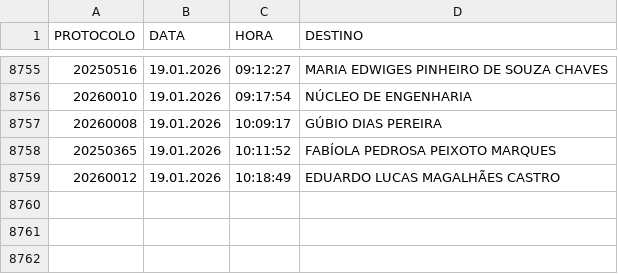
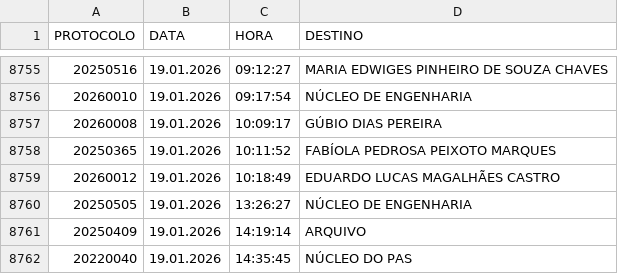
Before and after one commit to VisaAnapolis/APP, a CSV file: data/tramitacao.csv, drawn as a sheet; only a part is shown, gaps mark what is left out.

Commit message:
Auto-sync data/ 19/01/2026 18:41:44,80

```diff
--- a/data/tramitacao.csv
+++ b/data/tramitacao.csv
@@ -8759 +8759,4 @@
 "20260012";"19.01.2026";"10:18:49";"EDUARDO LUCAS MAGALHÃES CASTRO"
+"20250505";"19.01.2026";"13:26:27";"NÚCLEO DE ENGENHARIA"
+"20250409";"19.01.2026";"14:19:14";"ARQUIVO"
+"20220040";"19.01.2026";"14:35:45";"NÚCLEO DO PAS"
```
Also changed, not shown: data/protocolo.csv, 39 other files.
